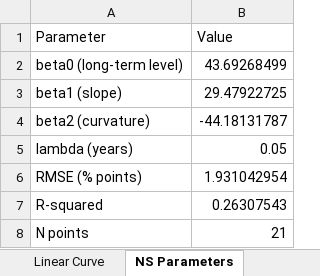
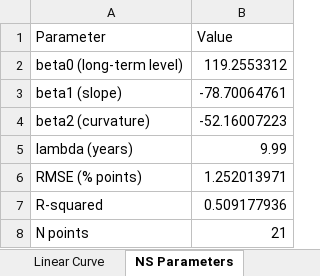
Before and after one commit to khashX/Risk_Free_Rate, an Excel workbook: Output.xlsx, sheet NS Parameters, drawn as a sheet; values as stored, in another font and other column widths than the file's, no borders; the diff names each change by its address in the sheet, - before the commit and + after, or states it on an @@ line.

```diff
--- a/Output.xlsx (sheet NS Parameters)
+++ b/Output.xlsx (sheet NS Parameters)
-B2 (Value): 43.69268499
+B2 (Value): 119.2553312
-B3 (Value): 29.47922725
+B3 (Value): -78.70064761
-B4 (Value): -44.18131787
+B4 (Value): -52.16007223
-B5 (Value): 0.05
+B5 (Value): 9.99
-B6 (Value): 1.931042954
+B6 (Value): 1.252013971
-B7 (Value): 0.26307543
+B7 (Value): 0.509177936
```
Also changed, not shown: sheet NS Curve, sheet Clean Data, sheet Linear Curve, sheet Risk-Free Rates, charts or pictures, 1 other file.
